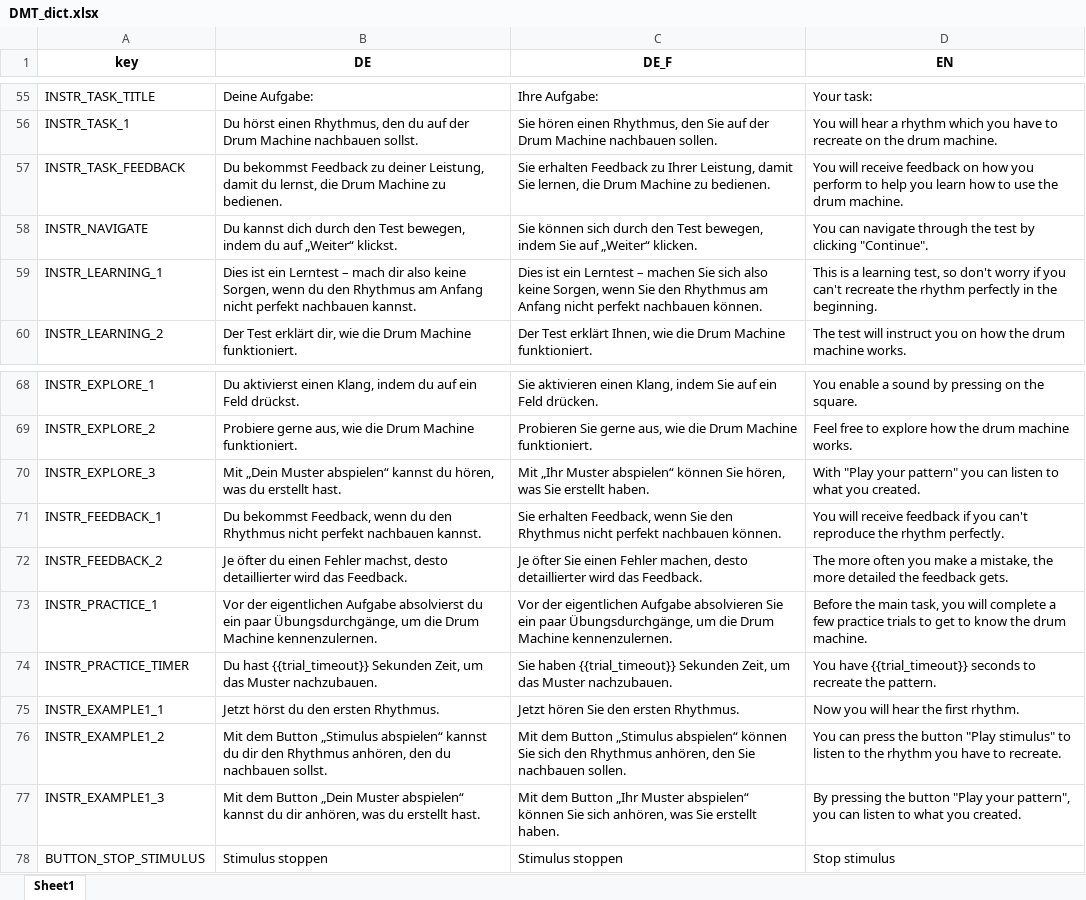
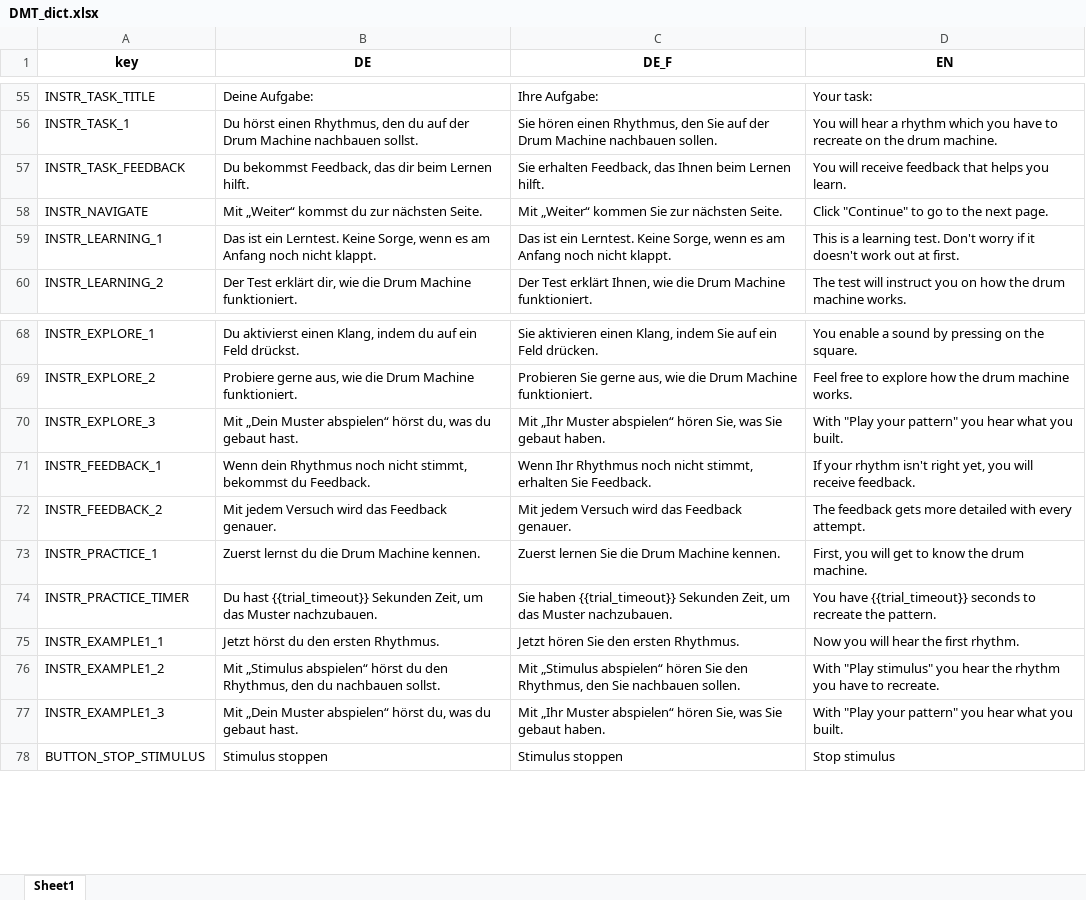
Before and after one commit to antonskrywer/DMT, an Excel workbook: data-raw/DMT_dict.xlsx, sheet Sheet1, drawn as a sheet; only a part is shown, gaps mark what is left out; values as stored, in another font and other column widths than the file's, no borders; the diff names each change by its address in the sheet, - before the commit and + after, or states it on an @@ line.

```diff
--- a/data-raw/DMT_dict.xlsx (sheet Sheet1)
+++ b/data-raw/DMT_dict.xlsx (sheet Sheet1)
-B57 (DE): Du bekommst Feedback zu deiner Leistung, damit du lernst, die Drum Machine zu bedienen.
+B57 (DE): Du bekommst Feedback, das dir beim Lernen hilft.
-C57 (DE_F): Sie erhalten Feedback zu Ihrer Leistung, damit Sie lernen, die Drum Machine zu bedienen.
+C57 (DE_F): Sie erhalten Feedback, das Ihnen beim Lernen hilft.
-D57 (EN): …receive feedback on how you perform to help you learn how to use the drum machine.
+D57 (EN): …receive feedback that helps you learn.
-B58 (DE): Du kannst dich durch den Test bewegen, indem du auf „Weiter“ klickst.
+B58 (DE): Mit „Weiter“ kommst du zur nächsten Seite.
-C58 (DE_F): Sie können sich durch den Test bewegen, indem Sie auf „Weiter“ klicken.
+C58 (DE_F): Mit „Weiter“ kommen Sie zur nächsten Seite.
-D58 (EN): You can navigate through the test by clicking "Continue".
+D58 (EN): Click "Continue" to go to the next page.
-B59 (DE): Dies ist ein Lerntest – mach dir also keine Sorgen, wenn du den Rhythmus am Anfang nicht perfekt nachbauen kannst.
+B59 (DE): Das ist ein Lerntest. Keine Sorge, wenn es am Anfang noch nicht klappt.
-C59 (DE_F): Dies ist ein Lerntest – machen Sie sich also keine Sorgen, wenn Sie den Rhythmus am Anfang nicht perfekt nachbauen können.
+C59 (DE_F): Das ist ein Lerntest. Keine Sorge, wenn es am Anfang noch nicht klappt.
-D59 (EN): …a learning test, so don't worry if you can't recreate the rhythm perfectly in the beginning.
+D59 (EN): …a learning test. Don't worry if it doesn't work out at first.
-B70 (DE): …Muster abspielen“ kannst du hören, was du erstellt hast.
+B70 (DE): …Muster abspielen“ hörst du, was du gebaut hast.
-C70 (DE_F): …Muster abspielen“ können Sie hören, was Sie erstellt haben.
+C70 (DE_F): …Muster abspielen“ hören Sie, was Sie gebaut haben.
-D70 (EN): …pattern" you can listen to what you created.
+D70 (EN): …pattern" you hear what you built.
-B71 (DE): Du bekommst Feedback, wenn du den Rhythmus nicht perfekt nachbauen kannst.
+B71 (DE): Wenn dein Rhythmus noch nicht stimmt, bekommst du Feedback.
-C71 (DE_F): Sie erhalten Feedback, wenn Sie den Rhythmus nicht perfekt nachbauen können.
+C71 (DE_F): Wenn Ihr Rhythmus noch nicht stimmt, erhalten Sie Feedback.
-D71 (EN): You will receive feedback if you can't reproduce the rhythm perfectly.
+D71 (EN): If your rhythm isn't right yet, you will receive feedback.
-B72 (DE): Je öfter du einen Fehler machst, desto detaillierter wird das Feedback.
+B72 (DE): Mit jedem Versuch wird das Feedback genauer.
-C72 (DE_F): Je öfter Sie einen Fehler machen, desto detaillierter wird das Feedback.
+C72 (DE_F): Mit jedem Versuch wird das Feedback genauer.
-D72 (EN): The more often you make a mistake, the more detailed the feedback gets.
+D72 (EN): The feedback gets more detailed with every attempt.
-B73 (DE): Vor der eigentlichen Aufgabe absolvierst du ein paar Übungsdurchgänge, um die Drum Machine kennenzulernen.
+B73 (DE): Zuerst lernst du die Drum Machine kennen.
-C73 (DE_F): Vor der eigentlichen Aufgabe absolvieren Sie ein paar Übungsdurchgänge, um die Drum Machine kennenzulernen.
+C73 (DE_F): Zuerst lernen Sie die Drum Machine kennen.
-D73 (EN): Before the main task, you will complete a few practice trials to get to…
+D73 (EN): First, you will get to…
-B76 (DE): Mit dem Button „Stimulus abspielen“ kannst du dir den Rhythmus anhören, den du…
+B76 (DE): Mit „Stimulus abspielen“ hörst du den Rhythmus, den du…
-C76 (DE_F): Mit dem Button „Stimulus abspielen“ können Sie sich den Rhythmus anhören, den Sie…
+C76 (DE_F): Mit „Stimulus abspielen“ hören Sie den Rhythmus, den Sie…
-D76 (EN): You can press the button "Play stimulus" to listen to the rhythm…
+D76 (EN): With "Play stimulus" you hear the rhythm…
-B77 (DE): Mit dem Button „Dein Muster abspielen“ kannst du dir anhören, was du erstellt hast.
+B77 (DE): Mit „Dein Muster abspielen“ hörst du, was du gebaut hast.
-C77 (DE_F): Mit dem Button „Ihr Muster abspielen“ können Sie sich anhören, was Sie erstellt haben.
+C77 (DE_F): Mit „Ihr Muster abspielen“ hören Sie, was Sie gebaut haben.
-D77 (EN): By pressing the button "Play your pattern", you can listen to what you created.
+D77 (EN): With "Play your pattern" you hear what you built.
```
Also changed, not shown: 7 other files.
